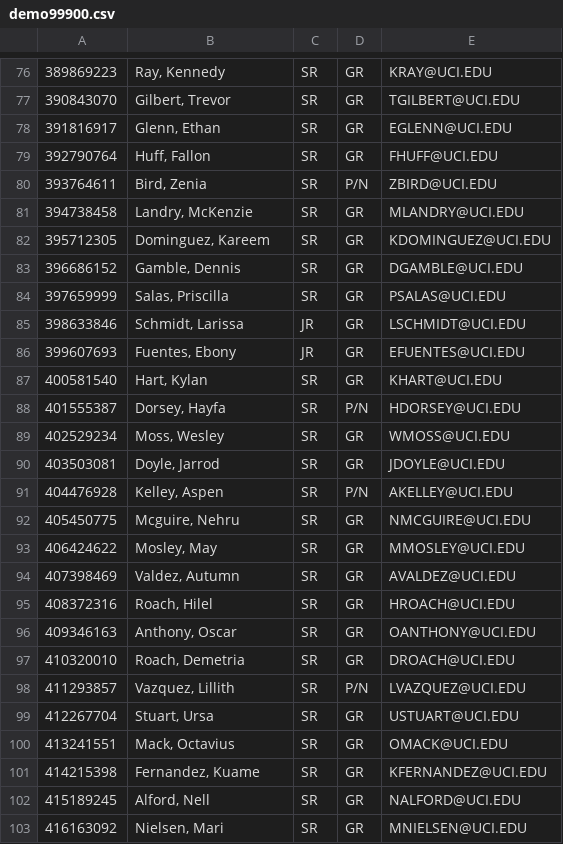
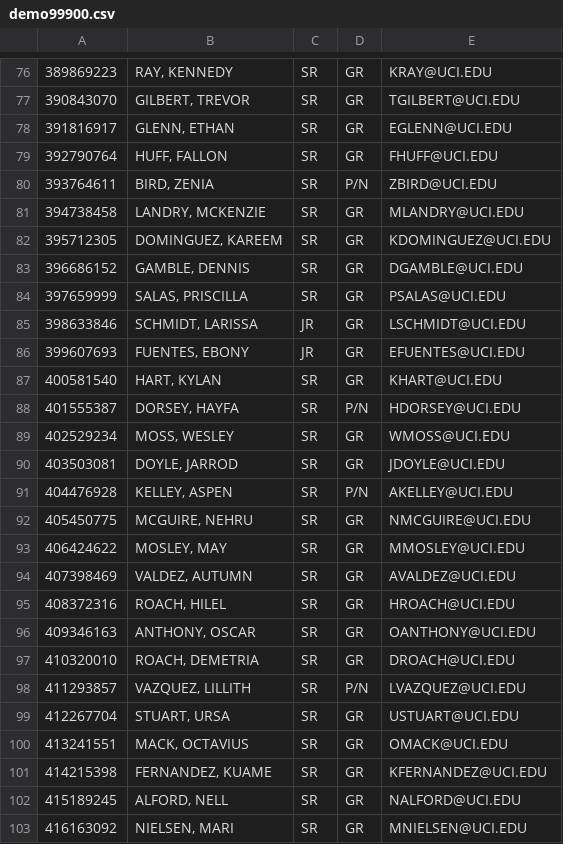
Before and after one commit to delian7/partner, a CSV file: SQL and CSVs/demo99900.csv, drawn as a sheet; only a part is shown, gaps mark what is left out; the diff covers the shown part only; the diff names each change by its address in the sheet, - before the commit and + after, or states it on an @@ line.

```diff
--- a/SQL and CSVs/demo99900.csv
+++ b/SQL and CSVs/demo99900.csv
-B76: Ray, Kennedy
+B76: RAY, KENNEDY
-B77: Gilbert, Trevor
+B77: GILBERT, TREVOR
-B78: Glenn, Ethan
+B78: GLENN, ETHAN
-B79: Huff, Fallon
+B79: HUFF, FALLON
-B80: Bird, Zenia
+B80: BIRD, ZENIA
-B81: Landry, McKenzie
+B81: LANDRY, MCKENZIE
-B82: Dominguez, Kareem
+B82: DOMINGUEZ, KAREEM
-B83: Gamble, Dennis
+B83: GAMBLE, DENNIS
-B84: Salas, Priscilla
+B84: SALAS, PRISCILLA
-B85: Schmidt, Larissa
+B85: SCHMIDT, LARISSA
-B86: Fuentes, Ebony
+B86: FUENTES, EBONY
-B87: Hart, Kylan
+B87: HART, KYLAN
-B88: Dorsey, Hayfa
+B88: DORSEY, HAYFA
-B89: Moss, Wesley
+B89: MOSS, WESLEY
-B90: Doyle, Jarrod
+B90: DOYLE, JARROD
-B91: Kelley, Aspen
+B91: KELLEY, ASPEN
-B92: Mcguire, Nehru
+B92: MCGUIRE, NEHRU
-B93: Mosley, May
+B93: MOSLEY, MAY
-B94: Valdez, Autumn
+B94: VALDEZ, AUTUMN
-B95: Roach, Hilel
+B95: ROACH, HILEL
-B96: Anthony, Oscar
+B96: ANTHONY, OSCAR
-B97: Roach, Demetria
+B97: ROACH, DEMETRIA
-B98: Vazquez, Lillith
+B98: VAZQUEZ, LILLITH
-B99: Stuart, Ursa
+B99: STUART, URSA
-B100: Mack, Octavius
+B100: MACK, OCTAVIUS
-B101: Fernandez, Kuame
+B101: FERNANDEZ, KUAME
-B102: Alford, Nell
+B102: ALFORD, NELL
-B103: Nielsen, Mari
+B103: NIELSEN, MARI
```
Also changed, not shown: 60 edited cells elsewhere in this file, 26 other files.
